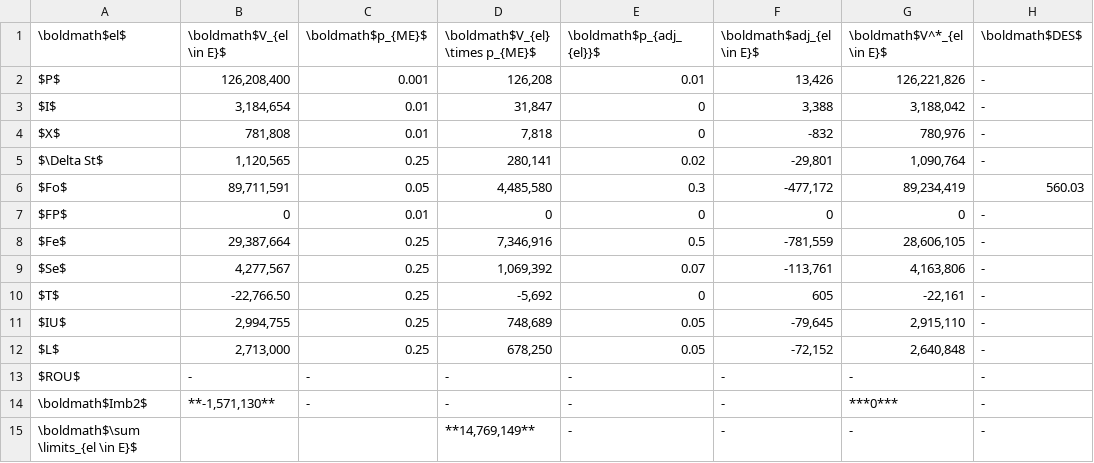
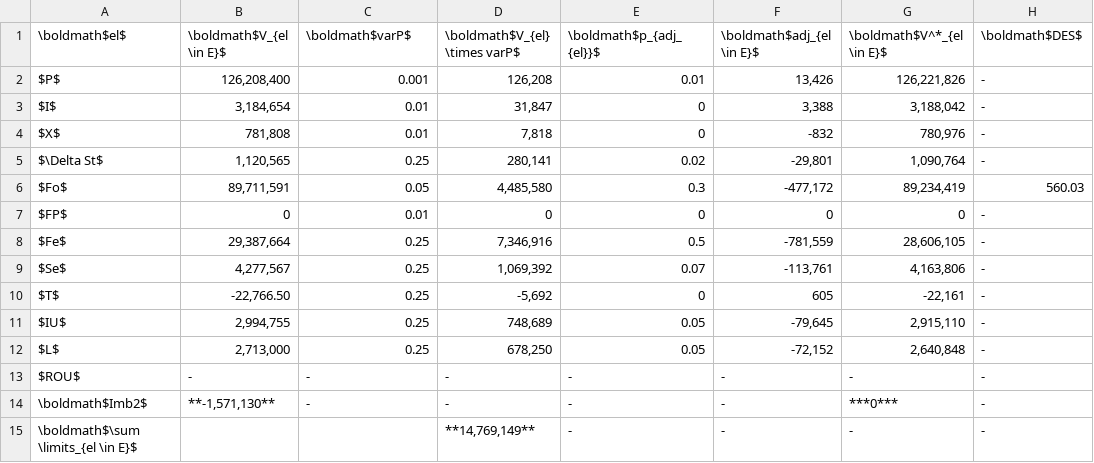
Before and after one commit to SWS-Methodology/faoswsStandardization, a CSV file: documentation/New_Documentation_2018/tables/StandBal/22_sua_balancedW.csv, drawn as a sheet; only a part is shown; the diff names each change by its address in the sheet, - before the commit and + after, or states it on an @@ line.

Commit message:
correction of balancing in the meth documentation

```diff
--- a/documentation/New_Documentation_2018/tables/StandBal/22_sua_balancedW.csv
+++ b/documentation/New_Documentation_2018/tables/StandBal/22_sua_balancedW.csv
-C1: \boldmath$p_{ME}$
+C1: \boldmath$varP$
-D1: \boldmath$V_{el} \times p_{ME}$
+D1: \boldmath$V_{el} \times varP$
```
Also changed, not shown: 4 other files.
